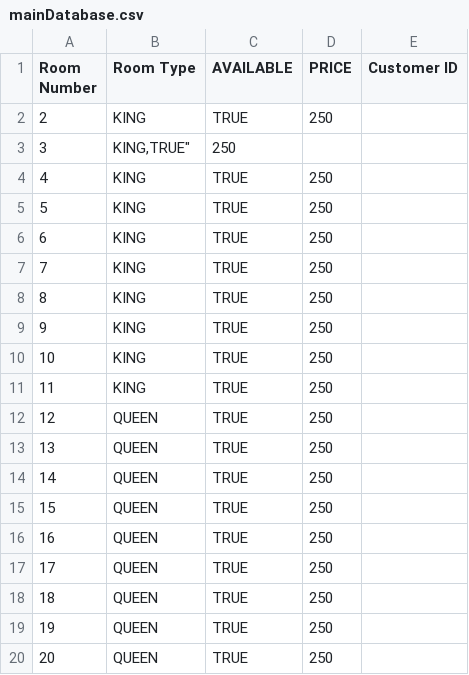
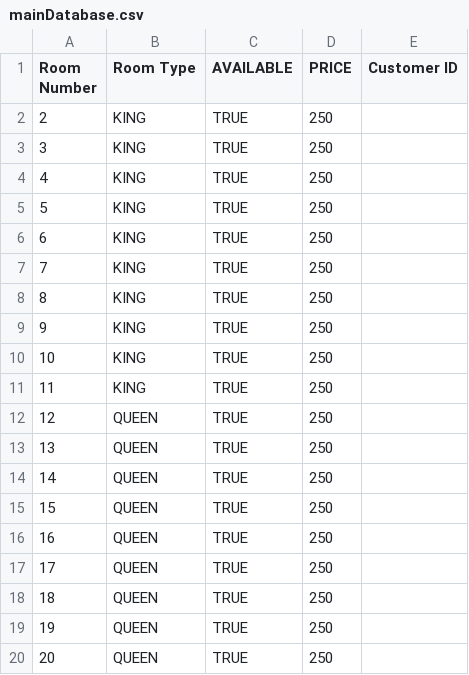
Before and after one commit to danielguy18/380Project, a CSV file: lib/csv/mainDatabase.csv, drawn as a sheet.

```diff
--- a/lib/csv/mainDatabase.csv
+++ b/lib/csv/mainDatabase.csv
@@ -2,3 +2,3 @@
 "2","KING","TRUE","250",""
-"3","KING,"TRUE","250",""
+"3","KING","TRUE","250",""
 "4","KING","TRUE","250",""
```
Also changed, not shown: 13 other files.
